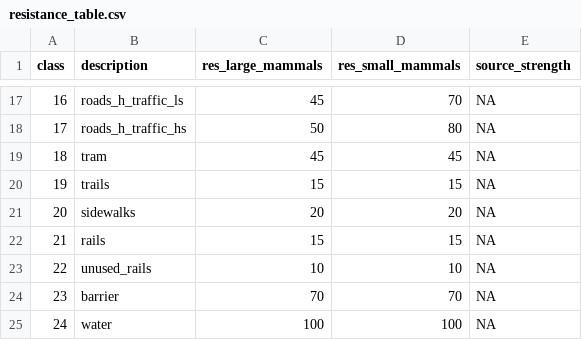
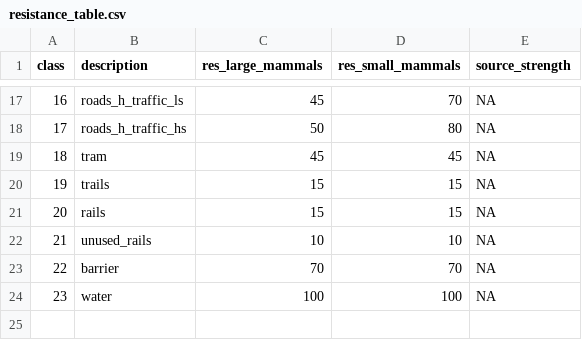
Before and after one commit to georod/mcsc, a CSV file: misc/resistance_table.csv, drawn as a sheet; only a part is shown, gaps mark what is left out; removed rows and columns are numbered as before the commit, all else as after; the diff names each change by its address in the sheet, - before the commit and + after, or states it on an @@ line.

```diff
--- a/misc/resistance_table.csv
+++ b/misc/resistance_table.csv
-row 21: 20 | sidewalks | 20 | 20 | NA
@@ column A (class) renumbered from row 21 down @@
```
Also changed, not shown: 6 other files.
